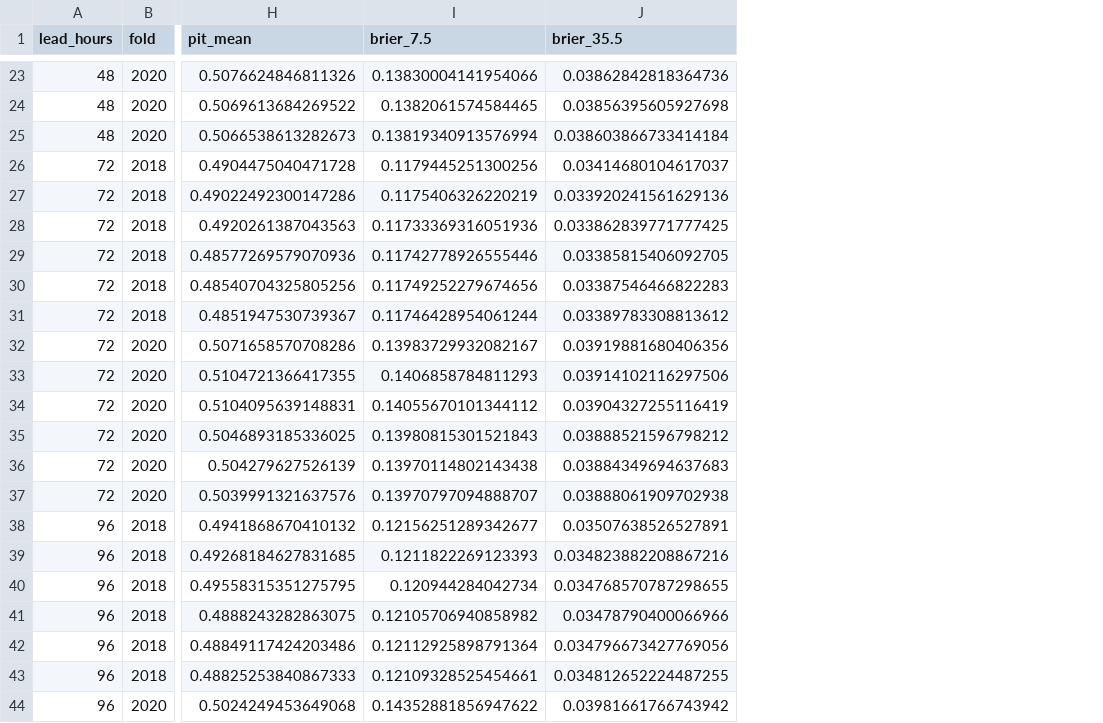
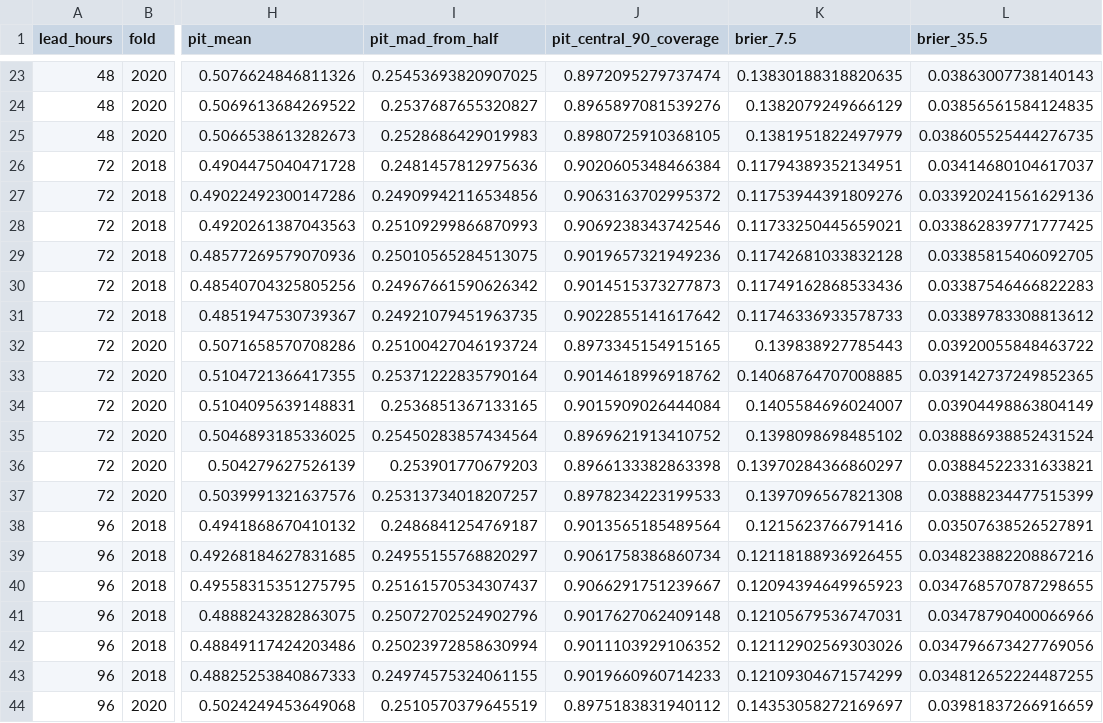
Before and after one commit to ATMOSYNC/WEAVR, a CSV file: results/tier2b_combined.csv, drawn as a sheet; only a part is shown, gaps mark what is left out; addresses are those after the commit; the diff covers the shown part only; the diff names each change by its address in the sheet, - before the commit and + after, or states it on an @@ line.

Commit message:
results(tier2b): obs >= t event and PIT reliability columns, rerun
Tier 2b rerun on the at-least event (only brier_7.5 and brier_35.5 move: the
data has 6 observations on 7.5 mm and 1 on 35.5 mm), with pit_mad_from_half and
pit_central_90_coverage written per day and per arm and fold. CRPS, PIT mean,
paired and train tables, the other Brier columns and every verdict are unchanged.
All six arms are on the uniform-PIT values (MAD 0.250-0.253, coverage 0.899-0.905).

```diff
--- a/results/tier2b_combined.csv
+++ b/results/tier2b_combined.csv
+column I (pit_mad_from_half), rows 23-44: 0.25453693820907025 | 0.2537687655320827 | 0.2528686429019983 | 0.2481457812975636 | 0.24909942116534856 | 0.25109299866870993 | 0.25010565284513075 | 0.24967661590626342 | 0.24921079451963735 | 0.25100427046193724 | 0.25371222835790164 | 0.2536851367133165 | 0.25450283857434564 | 0.253901770679203 | 0.25313734018207257 | 0.2486841254769187 | 0.24955155768820297 | 0.25161570534307437 | 0.25072702524902796 | 0.25023972858630994 | 0.24974575324061155 | 0.2510570379645519
+column J (pit_central_90_coverage), rows 23-44: 0.8972095279737474 | 0.8965897081539276 | 0.8980725910368105 | 0.9020605348466384 | 0.9063163702995372 | 0.9069238343742546 | 0.9019657321949236 | 0.9014515373277873 | 0.9022855141617642 | 0.8973345154915165 | 0.9014618996918762 | 0.9015909026444084 | 0.8969621913410752 | 0.8966133382863398 | 0.8978234223199533 | 0.9013565185489564 | 0.9061758386860734 | 0.9066291751239667 | 0.9017627062409148 | 0.9011103929106352 | 0.9019660960714233 | 0.8975183831940112
-K23 (brier_7.5): 0.13830004141954066
+K23 (brier_7.5): 0.13830188318820635
-L23 (brier_35.5): 0.03862842818364736
+L23 (brier_35.5): 0.03863007738140143
-K24 (brier_7.5): 0.1382061574584465
+K24 (brier_7.5): 0.1382079249666129
-L24 (brier_35.5): 0.03856395605927698
+L24 (brier_35.5): 0.03856561584124835
-K25 (brier_7.5): 0.13819340913576994
+K25 (brier_7.5): 0.1381951822497979
-L25 (brier_35.5): 0.038603866733414184
+L25 (brier_35.5): 0.038605525444276735
-K26 (brier_7.5): 0.1179445251300256
+K26 (brier_7.5): 0.11794389352134951
-K27 (brier_7.5): 0.1175406326220219
+K27 (brier_7.5): 0.11753944391809276
-K28 (brier_7.5): 0.11733369316051936
+K28 (brier_7.5): 0.11733250445659021
-K29 (brier_7.5): 0.11742778926555446
+K29 (brier_7.5): 0.11742681033832128
-K30 (brier_7.5): 0.11749252279674656
+K30 (brier_7.5): 0.11749162868533436
-K31 (brier_7.5): 0.11746428954061244
+K31 (brier_7.5): 0.11746336933578733
-K32 (brier_7.5): 0.13983729932082167
+K32 (brier_7.5): 0.139838927785443
-L32 (brier_35.5): 0.03919881680406356
+L32 (brier_35.5): 0.03920055848463722
-K33 (brier_7.5): 0.1406858784811293
+K33 (brier_7.5): 0.14068764707008885
-L33 (brier_35.5): 0.03914102116297506
+L33 (brier_35.5): 0.039142737249852365
-K34 (brier_7.5): 0.14055670101344112
+K34 (brier_7.5): 0.1405584696024007
-L34 (brier_35.5): 0.03904327255116419
+L34 (brier_35.5): 0.03904498863804149
-K35 (brier_7.5): 0.13980815301521843
+K35 (brier_7.5): 0.1398098698485102
-L35 (brier_35.5): 0.03888521596798212
+L35 (brier_35.5): 0.038886938852431524
-K36 (brier_7.5): 0.13970114802143438
+K36 (brier_7.5): 0.13970284366860297
-L36 (brier_35.5): 0.03884349694637683
+L36 (brier_35.5): 0.03884522331633821
-K37 (brier_7.5): 0.13970797094888707
+K37 (brier_7.5): 0.1397096567821308
-L37 (brier_35.5): 0.03888061909702938
+L37 (brier_35.5): 0.03888234477515399
-K38 (brier_7.5): 0.12156251289342677
+K38 (brier_7.5): 0.1215623766791416
-K39 (brier_7.5): 0.1211822269123393
+K39 (brier_7.5): 0.12118188936926455
-K40 (brier_7.5): 0.120944284042734
+K40 (brier_7.5): 0.12094394649965923
-K41 (brier_7.5): 0.12105706940858982
+K41 (brier_7.5): 0.12105679536747031
-K42 (brier_7.5): 0.12112925898791364
+K42 (brier_7.5): 0.12112902569303026
-K43 (brier_7.5): 0.12109328525454661
+K43 (brier_7.5): 0.12109304671574299
-K44 (brier_7.5): 0.14352881856947622
+K44 (brier_7.5): 0.14353058272169697
-L44 (brier_35.5): 0.03981661766743942
+L44 (brier_35.5): 0.03981837266916659
```
Also changed, not shown: 58 edited cells elsewhere in this file, 32 other files.
